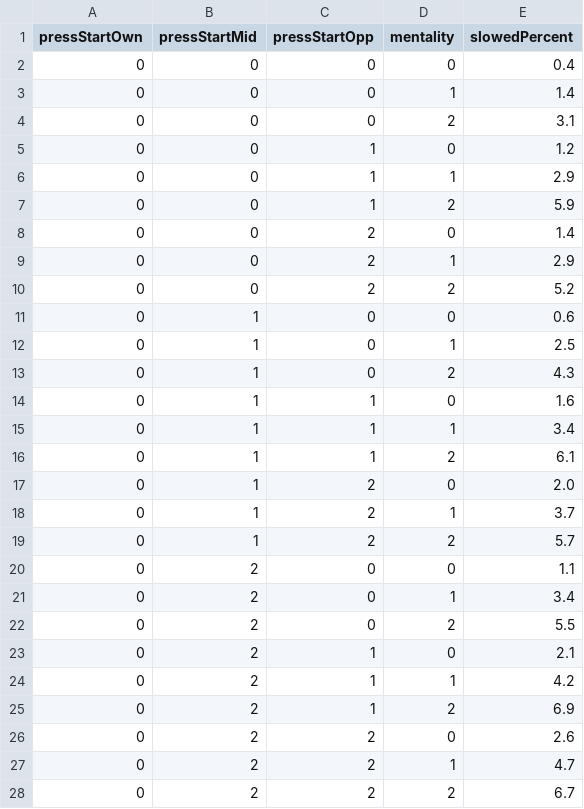
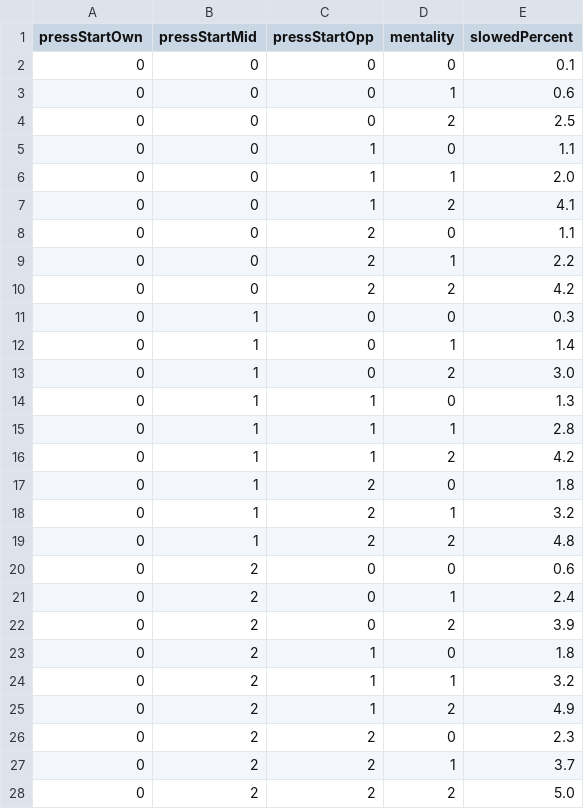
Before and after one commit to pmj9384/PitchSimulator, a CSV file: Assets/Resources/Tables/StaminaLoadTable.csv, drawn as a sheet; only a part is shown; the diff covers the shown part only.

```diff
--- a/Assets/Resources/Tables/StaminaLoadTable.csv
+++ b/Assets/Resources/Tables/StaminaLoadTable.csv
@@ -1,28 +1,28 @@
 pressStartOwn,pressStartMid,pressStartOpp,mentality,slowedPercent
-0,0,0,0,0.4
-0,0,0,1,1.4
-0,0,0,2,3.1
-0,0,1,0,1.2
-0,0,1,1,2.9
-0,0,1,2,5.9
-0,0,2,0,1.4
-0,0,2,1,2.9
-0,0,2,2,5.2
-0,1,0,0,0.6
-0,1,0,1,2.5
-0,1,0,2,4.3
-0,1,1,0,1.6
-0,1,1,1,3.4
-0,1,1,2,6.1
-0,1,2,0,2.0
-0,1,2,1,3.7
-0,1,2,2,5.7
-0,2,0,0,1.1
-0,2,0,1,3.4
-0,2,0,2,5.5
-0,2,1,0,2.1
-0,2,1,1,4.2
-0,2,1,2,6.9
-0,2,2,0,2.6
-0,2,2,1,4.7
-0,2,2,2,6.7
+0,0,0,0,0.1
+0,0,0,1,0.6
+0,0,0,2,2.5
+0,0,1,0,1.1
+0,0,1,1,2.0
+0,0,1,2,4.1
+0,0,2,0,1.1
+0,0,2,1,2.2
+0,0,2,2,4.2
+0,1,0,0,0.3
+0,1,0,1,1.4
+0,1,0,2,3.0
+0,1,1,0,1.3
+0,1,1,1,2.8
+0,1,1,2,4.2
+0,1,2,0,1.8
+0,1,2,1,3.2
+0,1,2,2,4.8
+0,2,0,0,0.6
+0,2,0,1,2.4
+0,2,0,2,3.9
+0,2,1,0,1.8
+0,2,1,1,3.2
+0,2,1,2,4.9
+0,2,2,0,2.3
+0,2,2,1,3.7
+0,2,2,2,5.0
```
Also changed, not shown: 53 edited cells elsewhere in this file, 2 other files.
